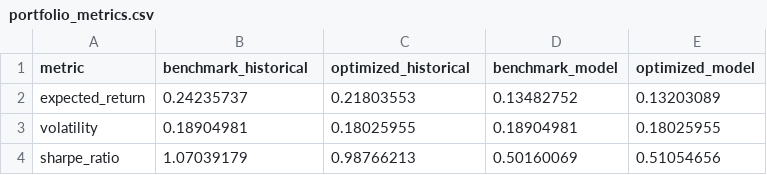
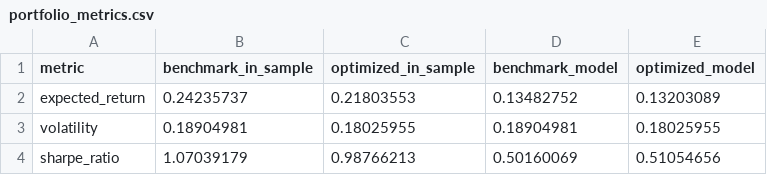
Before and after one commit to kunalsingh-finance/black-litterman-portfolio-optimizer, a CSV file: outputs/portfolio_metrics.csv, drawn as a sheet.

Commit message:
Label in-sample diagnostics and reproduce from cached prices

```diff
--- a/outputs/portfolio_metrics.csv
+++ b/outputs/portfolio_metrics.csv
@@ -1,2 +1,2 @@
-metric,benchmark_historical,optimized_historical,benchmark_model,optimized_model
+metric,benchmark_in_sample,optimized_in_sample,benchmark_model,optimized_model
 expected_return,0.24235737,0.21803553,0.13482752,0.13203089
```
Also changed, not shown: 11 other files.
